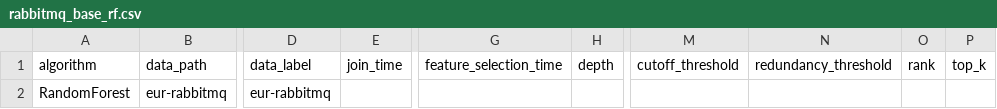
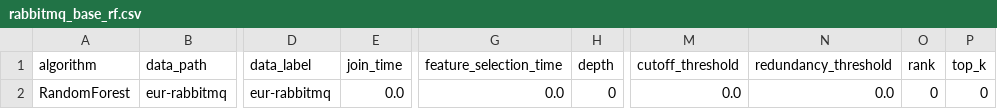
Before and after one commit to judiths1618/AutoFeatPlus, a CSV file: results/6g_data/rabbitmq_base_rf.csv, drawn as a sheet; only a part is shown, gaps mark what is left out; the diff names each change by its address in the sheet, - before the commit and + after, or states it on an @@ line.

```diff
--- a/results/6g_data/rabbitmq_base_rf.csv
+++ b/results/6g_data/rabbitmq_base_rf.csv
-E2 (join_time): (empty)
+E2 (join_time): 0.0
-G2 (feature_selection_time): (empty)
+G2 (feature_selection_time): 0.0
-H2 (depth): (empty)
+H2 (depth): 0
-M2 (cutoff_threshold): (empty)
+M2 (cutoff_threshold): 0.0
-N2 (redundancy_threshold): (empty)
+N2 (redundancy_threshold): 0.0
-O2 (rank): (empty)
+O2 (rank): 0
-P2 (top_k): (empty)
+P2 (top_k): 0
```
Also changed, not shown: results/6g_data/EUR/6907619_arda.csv, results/6g_data/EUR/6907619_base.csv, 4 other files.
